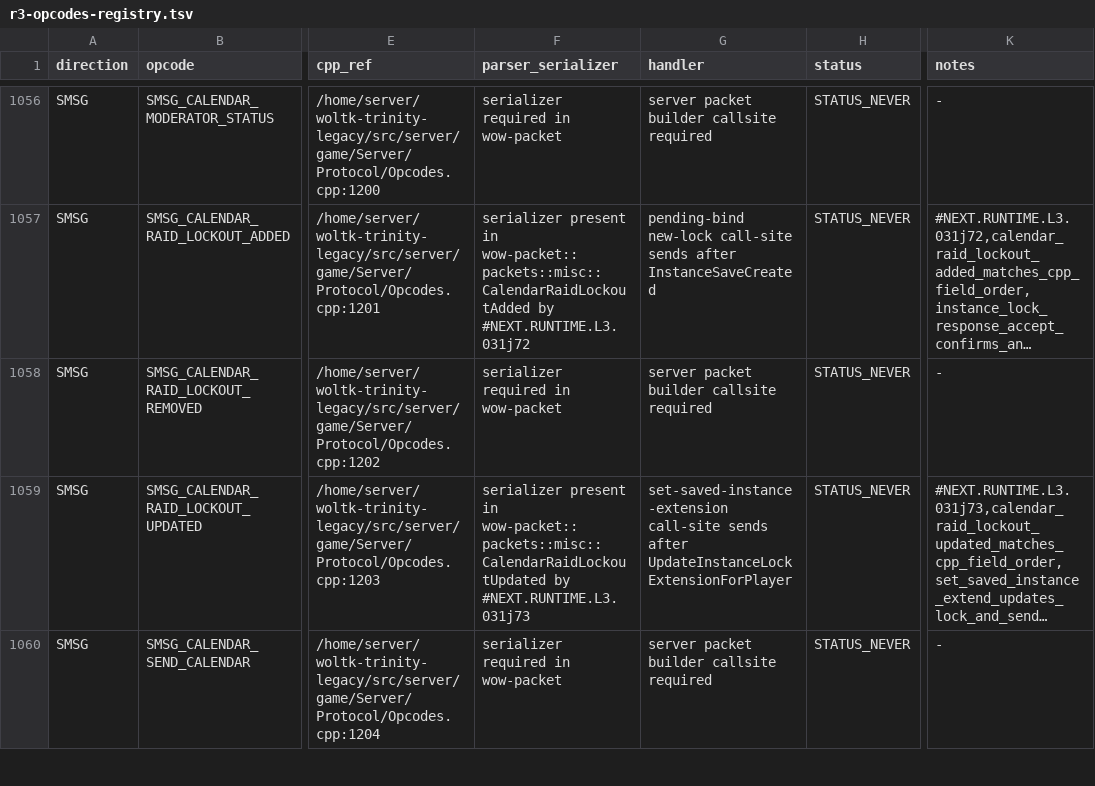
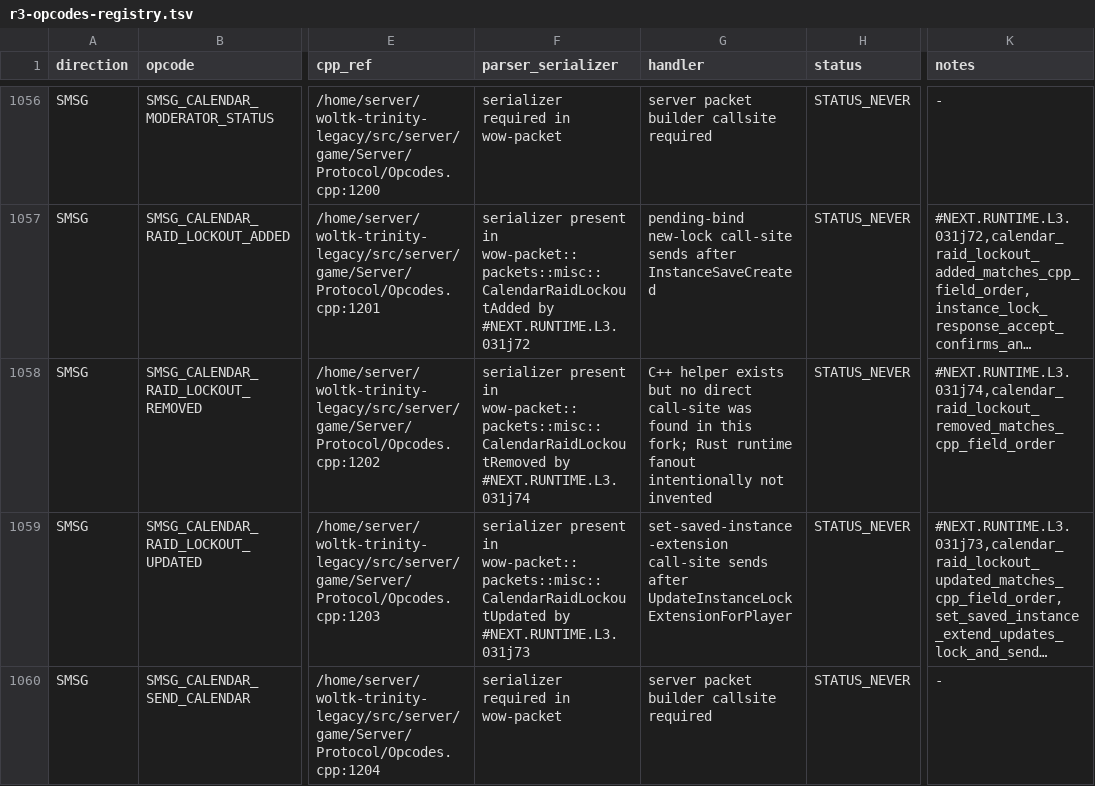
Before and after one commit to alseif0x/rustycore, a TSV file: docs/migration/inventory/r3-opcodes-registry.tsv, drawn as a sheet; only a part is shown, gaps mark what is left out; long unchanged cells end in …; the diff names each change by its address in the sheet, - before the commit and + after, or states it on an @@ line.

Commit message:
Add calendar raid lockout removed packet

```diff
--- a/docs/migration/inventory/r3-opcodes-registry.tsv
+++ b/docs/migration/inventory/r3-opcodes-registry.tsv
-F1058 (parser_serializer): serializer required in wow-packet
+F1058 (parser_serializer): serializer present in wow-packet::packets::misc::CalendarRaidLockoutRemoved by #NEXT.RUNTIME.L3.031j74
-G1058 (handler): server packet builder callsite required
+G1058 (handler): C++ helper exists but no direct call-site was found in this fork; Rust runtime fanout intentionally not invented
-K1058 (notes): -
+K1058 (notes): #NEXT.RUNTIME.L3.031j74,calendar_raid_lockout_removed_matches_cpp_field_order
```
Also changed, not shown: 4 other files.
